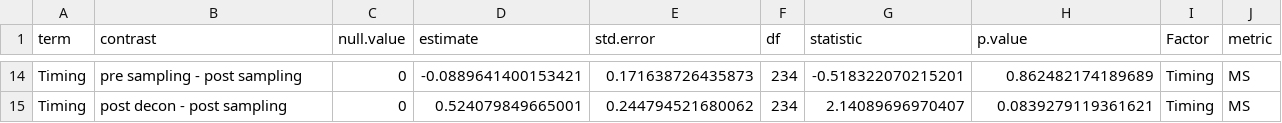
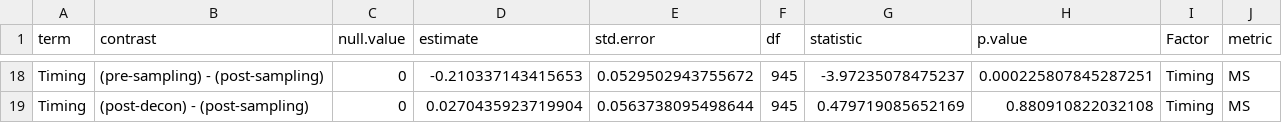
Before and after one commit to gage1145/beltrami-ppe-swabs, a CSV file: data/boot_results.csv, drawn as a sheet; only a part is shown, gaps mark what is left out; the diff covers the shown part only.

```diff
--- a/data/boot_results.csv
+++ b/data/boot_results.csv
@@ -14,2 +18,2 @@
-"Timing","pre sampling - post sampling",0,-0.0889641400153421,0.171638726435873,234,-0.518322070215201,0.862482174189689,"Timing","MS"
-"Timing","post decon - post sampling",0,0.524079849665001,0.244794521680062,234,2.14089696970407,0.0839279119361621,"Timing","MS"
+"Timing","(pre-sampling) - (post-sampling)",0,-0.210337143415653,0.0529502943755672,945,-3.97235078475237,0.000225807845287251,"Timing","MS"
+"Timing","(post-decon) - (post-sampling)",0,0.0270435923719904,0.0563738095498644,945,0.479719085652169,0.880910822032108,"Timing","MS"
```
Also changed, not shown: 4 added rows and 64 edited cells elsewhere in this file, data/metadata.csv, data/results.csv, 5 other files.
